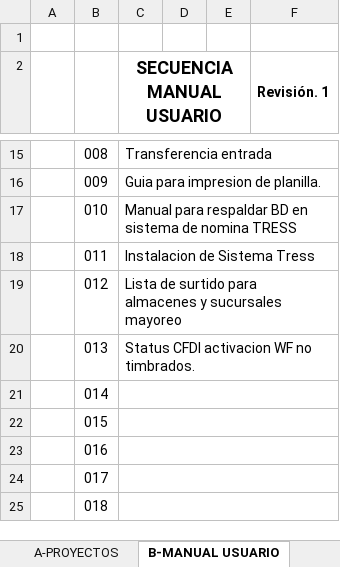
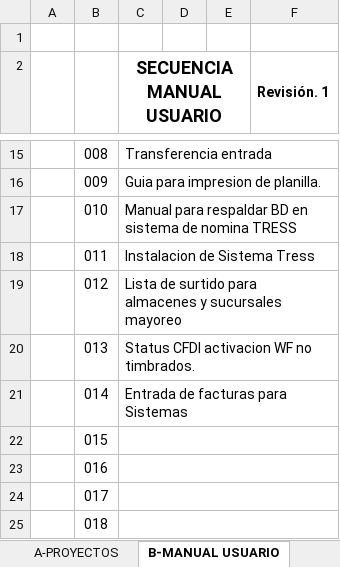
Before and after one commit to soporteccfn/Nomenclatura, an Excel workbook: 099. SECUENCIA DE DOCUMENTACION.xlsx, sheet B-MANUAL USUARIO, drawn as a sheet; only a part is shown, gaps mark what is left out; values as stored, in another font and other column widths than the file's, no borders; charts and pictures not drawn; the diff names each change by its address in the sheet, - before the commit and + after, or states it on an @@ line.

```diff
--- a/099. SECUENCIA DE DOCUMENTACION.xlsx (sheet B-MANUAL USUARIO)
+++ b/099. SECUENCIA DE DOCUMENTACION.xlsx (sheet B-MANUAL USUARIO)
-C21 (SECUENCIA MANUAL USUARIO): (empty)
+C21 (SECUENCIA MANUAL USUARIO): Entrada de facturas para Sistemas
```
Also changed, not shown: sheet A-PROYECTOS.
